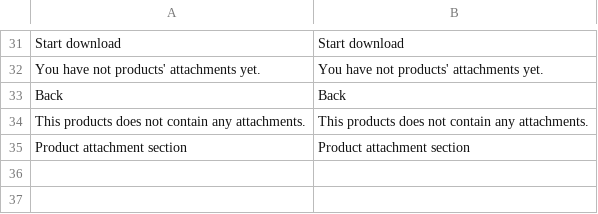
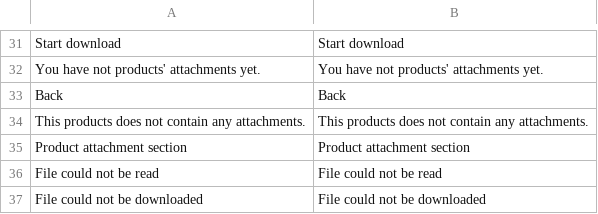
Before and after one commit to lizardmedia/product-attachments-magento2, a CSV file: i18n/en_US.csv, drawn as a sheet; only a part is shown, gaps mark what is left out.

```diff
--- a/i18n/en_US.csv
+++ b/i18n/en_US.csv
@@ -35 +35,3 @@
 "Product attachment section","Product attachment section"
+"File could not be read","File could not be read"
+"File could not be downloaded","File could not be downloaded"
```
Also changed, not shown: i18n/nl_NL.csv, i18n/pl_PL.csv, 11 other files.
